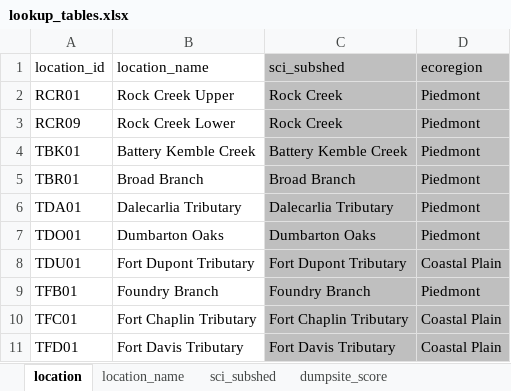
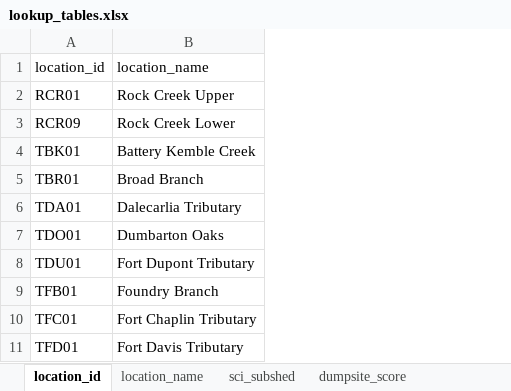
Before and after one commit to LimnoTech/SCI, an Excel workbook: data/lookup_tables.xlsx, sheet location_id, drawn as a sheet; only a part is shown; values as stored, in another font and other column widths than the file's, no borders; the diff names each change by its address in the sheet, - before the commit and + after, or states it on an @@ line.

Commit message:
Format wq and wq_nutrient parameters for compiling
Aggregate by sci_subshed rather than location_id

```diff
--- a/data/lookup_tables.xlsx (sheet location_id)
+++ b/data/lookup_tables.xlsx (sheet location_id)
-sheet tab: location
+sheet tab: location_id
-column C (sci_subshed), rows 2-11: Rock Creek | Rock Creek | Battery Kemble Creek | Broad Branch | Dalecarlia Tributary | Dumbarton Oaks | Fort Dupont Tributary | Foundry Branch | Fort Chaplin Tributary | Fort Davis Tributary
-column D (ecoregion), rows 2-11: Piedmont | Piedmont | Piedmont | Piedmont | Piedmont | Piedmont | Coastal Plain | Piedmont | Coastal Plain | Coastal Plain
```
Also changed, not shown: 6 other files.
